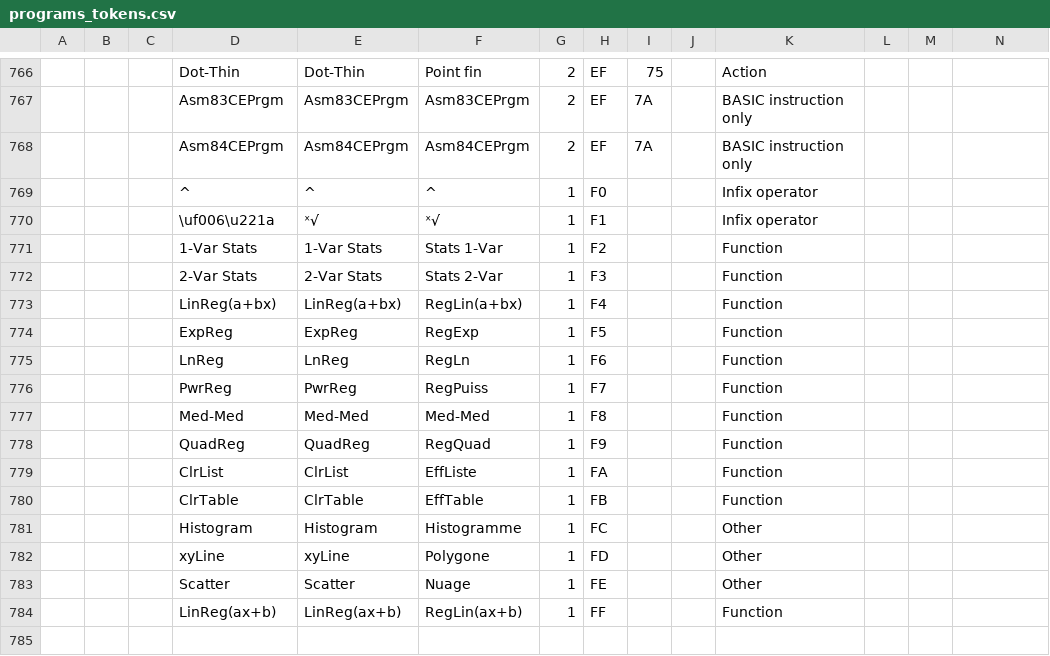
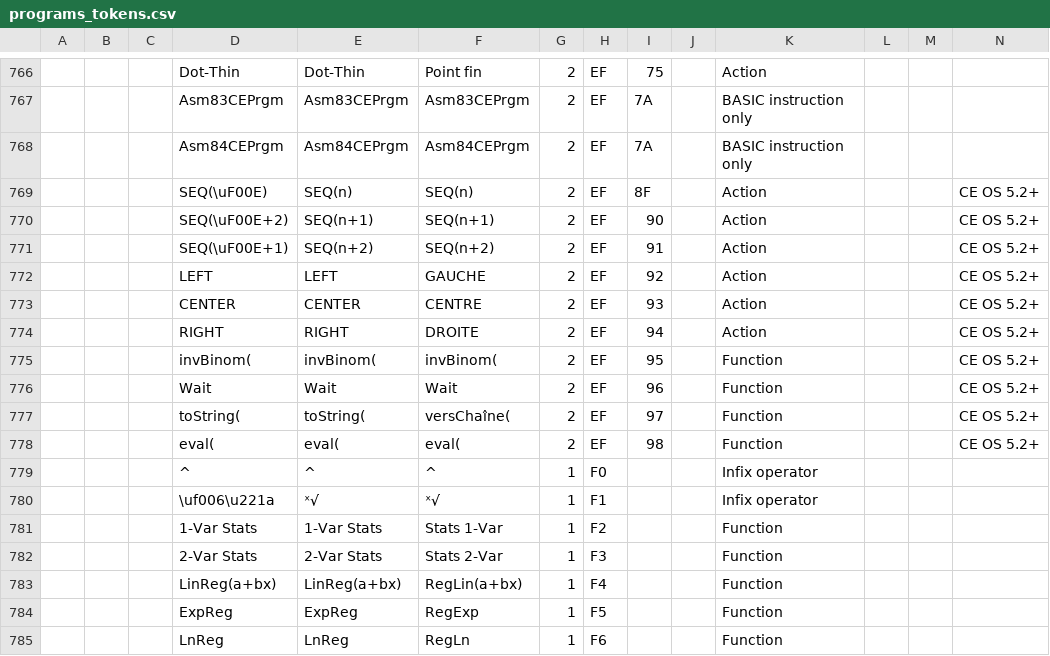
Before and after one commit to adriweb/tivars_lib, a CSV file: src/TypeHandlers/programs_tokens.csv, drawn as a sheet; only a part is shown, gaps mark what is left out; the shorter side is filled out with more unchanged rows; rows hold the shown columns only; the diff names each change by its address in the sheet, - before the commit and + after, or states it on an @@ line.

Commit message:
Update tokens for CE 5.2 OS

```diff
--- a/src/TypeHandlers/programs_tokens.csv
+++ b/src/TypeHandlers/programs_tokens.csv
+row 769:  |  |  | SEQ(\uF00E) | SEQ(n) | SEQ(n) | 2 | EF | 8F |  | Action |  |  | CE OS 5.2+
+row 770:  |  |  | SEQ(\uF00E+2) | SEQ(n+1) | SEQ(n+1) | 2 | EF | 90 |  | Action |  |  | CE OS 5.2+
+row 771:  |  |  | SEQ(\uF00E+1) | SEQ(n+2) | SEQ(n+2) | 2 | EF | 91 |  | Action |  |  | CE OS 5.2+
+row 772:  |  |  | LEFT | LEFT | GAUCHE | 2 | EF | 92 |  | Action |  |  | CE OS 5.2+
+row 773:  |  |  | CENTER | CENTER | CENTRE | 2 | EF | 93 |  | Action |  |  | CE OS 5.2+
+row 774:  |  |  | RIGHT | RIGHT | DROITE | 2 | EF | 94 |  | Action |  |  | CE OS 5.2+
+row 775:  |  |  | invBinom( | invBinom( | invBinom( | 2 | EF | 95 |  | Function |  |  | CE OS 5.2+
+row 776:  |  |  | Wait | Wait | Wait | 2 | EF | 96 |  | Function |  |  | CE OS 5.2+
+row 777:  |  |  | toString( | toString( | versChaîne( | 2 | EF | 97 |  | Function |  |  | CE OS 5.2+
+row 778:  |  |  | eval( | eval( | eval( | 2 | EF | 98 |  | Function |  |  | CE OS 5.2+
```
